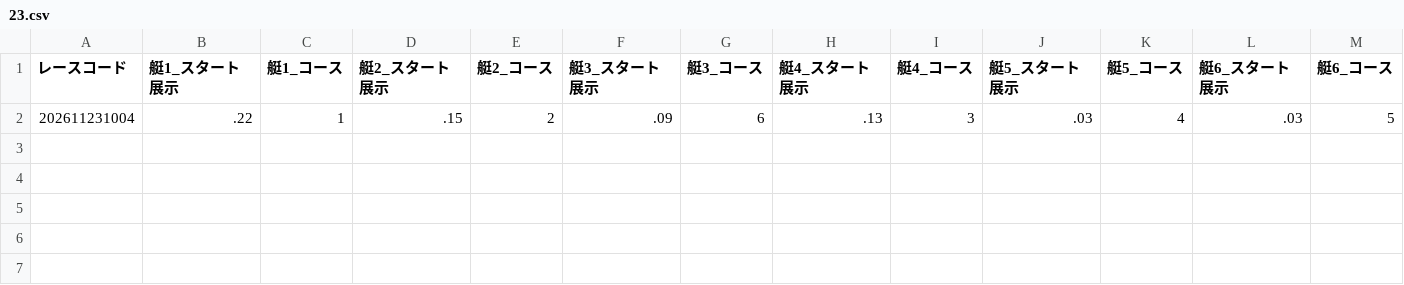
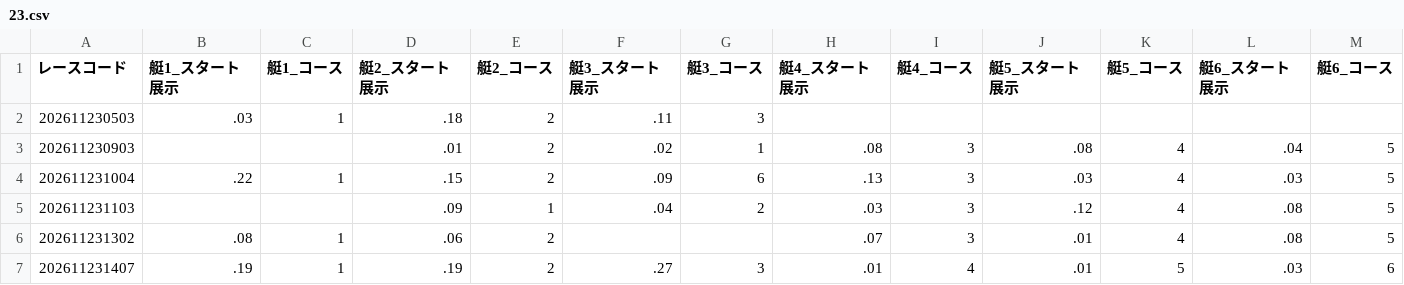
Before and after one commit to crm01300816/boat-analytics, a CSV file: public/data/previews/stt/2026/11/23.csv, drawn as a sheet; only a part is shown; rows hold the shown columns only; the diff names each change by its address in the sheet, - before the commit and + after, or states it on an @@ line.

```diff
--- a/public/data/previews/stt/2026/11/23.csv
+++ b/public/data/previews/stt/2026/11/23.csv
+row 2: 202611230503 | .03 | 1 | .18 | 2 | .11 | 3
+row 3: 202611230903 |  |  | .01 | 2 | .02 | 1 | .08 | 3 | .08 | 4 | .04 | 5
+row 5: 202611231103 |  |  | .09 | 1 | .04 | 2 | .03 | 3 | .12 | 4 | .08 | 5
+row 6: 202611231302 | .08 | 1 | .06 | 2 |  |  | .07 | 3 | .01 | 4 | .08 | 5
+row 7: 202611231407 | .19 | 1 | .19 | 2 | .27 | 3 | .01 | 4 | .01 | 5 | .03 | 6
```
Also changed, not shown: public/data/previews/sui/2026/11/23.csv, public/data/previews/tkz/2026/11/23.csv, 1 other file.
